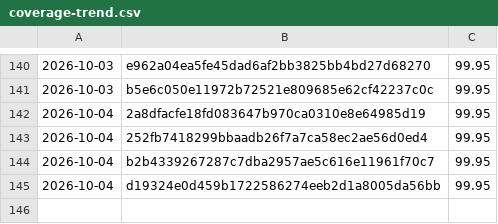
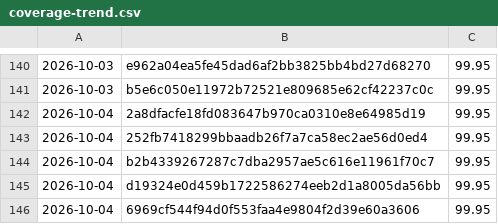
Before and after one commit to Danathar/sensi, a CSV file: coverage-trend.csv, drawn as a sheet; only a part is shown, gaps mark what is left out; the diff names each change by its address in the sheet, - before the commit and + after, or states it on an @@ line.

```diff
--- a/coverage-trend.csv
+++ b/coverage-trend.csv
+row 146: 2026-10-04 | 6969cf544f94d0f553faa4e9804f2d39e60a3606 | 99.95
```
